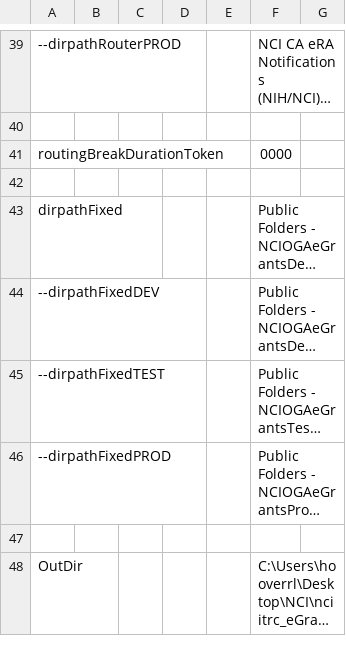
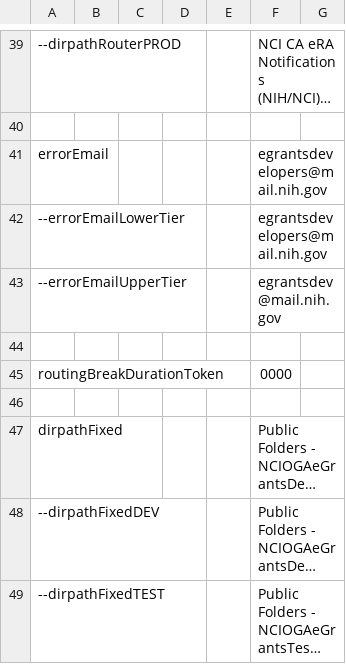
Before and after one commit to CBIIT/nciitrc_eGrants, a CSV file: EmailHandling/OGARequestAccountDisable/config.csv, drawn as a sheet; only a part is shown, gaps mark what is left out; the shorter side is filled out with more unchanged rows; long unchanged cells end in …; the diff names each change by its address in the sheet, - before the commit and + after, or states it on an @@ line.

```diff
--- a/EmailHandling/OGARequestAccountDisable/config.csv
+++ b/EmailHandling/OGARequestAccountDisable/config.csv
+row 41: errorEmail |  |  |  |  | egrantsdevelopers@mail.nih.gov
+row 42: --errorEmailLowerTier |  |  |  |  | egrantsdevelopers@mail.nih.gov
+row 43: --errorEmailUpperTier |  |  |  |  | egrantsdev@mail.nih.gov
+row 44: (empty)
```
Also changed, not shown: 5 other files.
